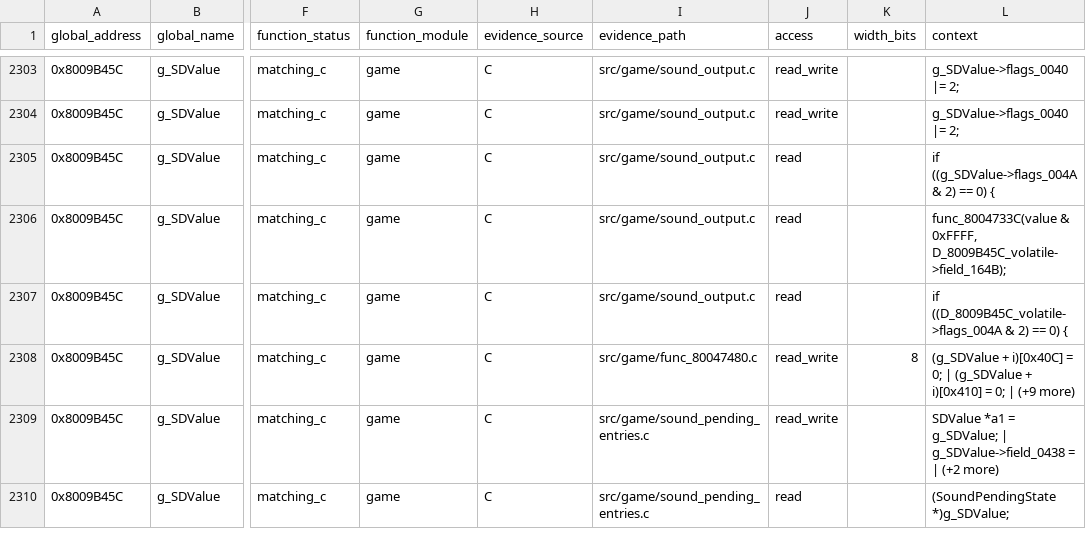
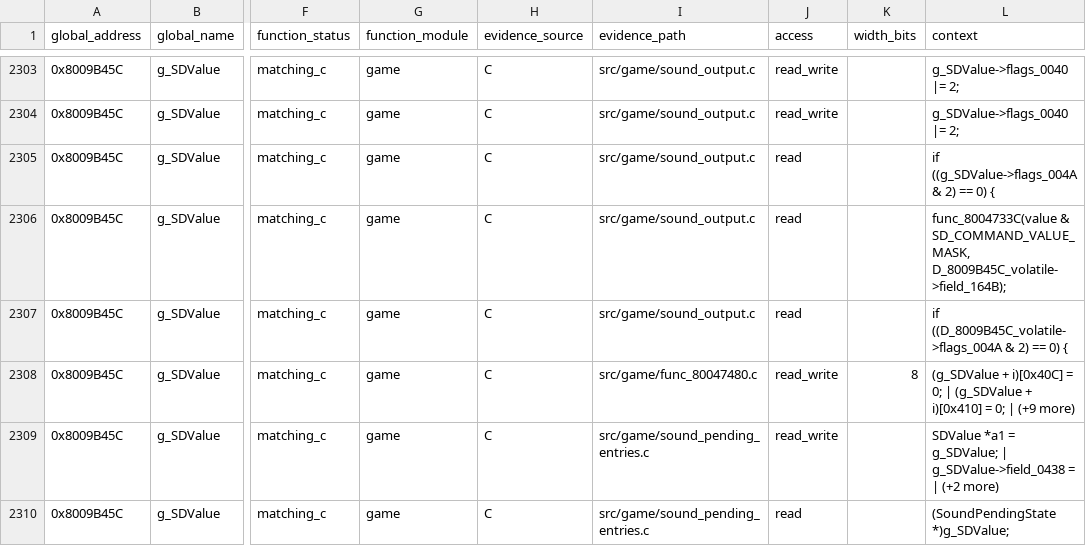
Before and after one commit to Unchiga/memories-decomp, a CSV file: notes/global-usage.csv, drawn as a sheet; only a part is shown, gaps mark what is left out; the diff names each change by its address in the sheet, - before the commit and + after, or states it on an @@ line.

```diff
--- a/notes/global-usage.csv
+++ b/notes/global-usage.csv
-L2306 (context): func_8004733C(value & 0xFFFF, D_8009B45C_volatile->field_164B);
+L2306 (context): func_8004733C(value & SD_COMMAND_VALUE_MASK, D_8009B45C_volatile->field_164B);
```
Also changed, not shown: 3 other files.
